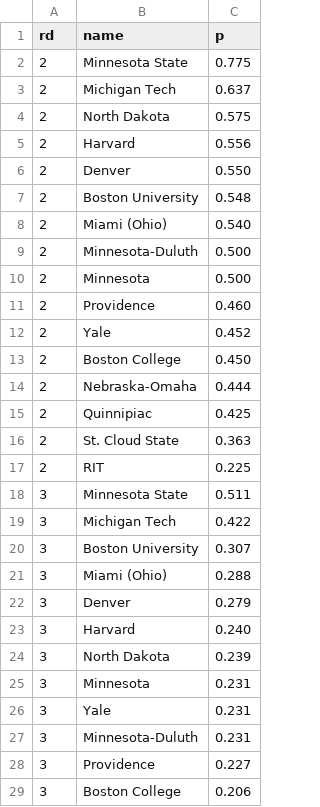
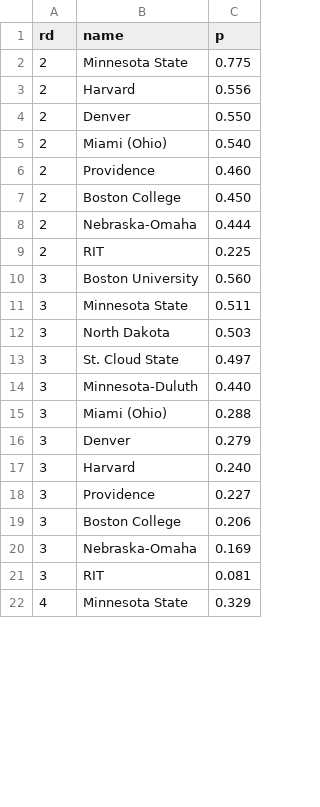
Before and after one commit to octonion/hockey, a CSV file: uscho/tournament/round_p.csv, drawn as a sheet; only a part is shown; the shorter side is filled out with more unchanged rows; the diff covers the shown part only.

Commit message:
Updated NCAA tournament probabilities.

```diff
--- a/uscho/tournament/round_p.csv
+++ b/uscho/tournament/round_p.csv
@@ -2,20 +2,14 @@ rd,name,p
 2,Minnesota State,0.775
-2,Michigan Tech,0.637
-2,North Dakota,0.575
 2,Harvard,0.556
 2,Denver,0.550
-2,Boston University,0.548
 2,Miami (Ohio),0.540
-2,Minnesota-Duluth,0.500
-2,Minnesota,0.500
 2,Providence,0.460
-2,Yale,0.452
 2,Boston College,0.450
 2,Nebraska-Omaha,0.444
-2,Quinnipiac,0.425
-2,St. Cloud State,0.363
 2,RIT,0.225
+3,Boston University,0.560
 3,Minnesota State,0.511
-3,Michigan Tech,0.422
-3,Boston University,0.307
+3,North Dakota,0.503
+3,St. Cloud State,0.497
+3,Minnesota-Duluth,0.440
 3,Miami (Ohio),0.288
@@ -23,6 +17,2 @@ rd,name,p
 3,Harvard,0.240
-3,North Dakota,0.239
-3,Minnesota,0.231
-3,Yale,0.231
-3,Minnesota-Duluth,0.231
 3,Providence,0.227
```
Also changed, not shown: 6 added rows, 16 removed rows and 10 edited cells elsewhere in this file, uscho/tournament/champion_p.csv, 3 other files.
